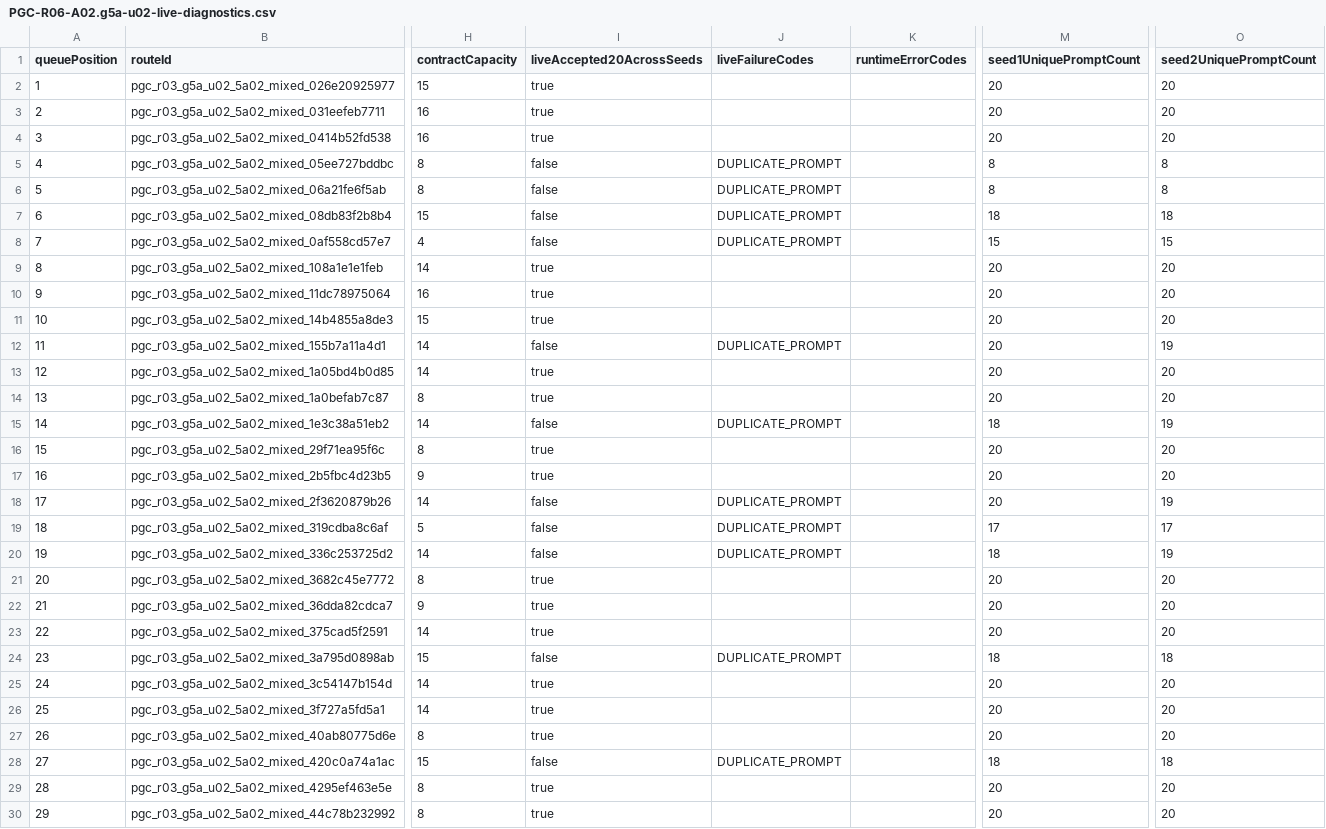
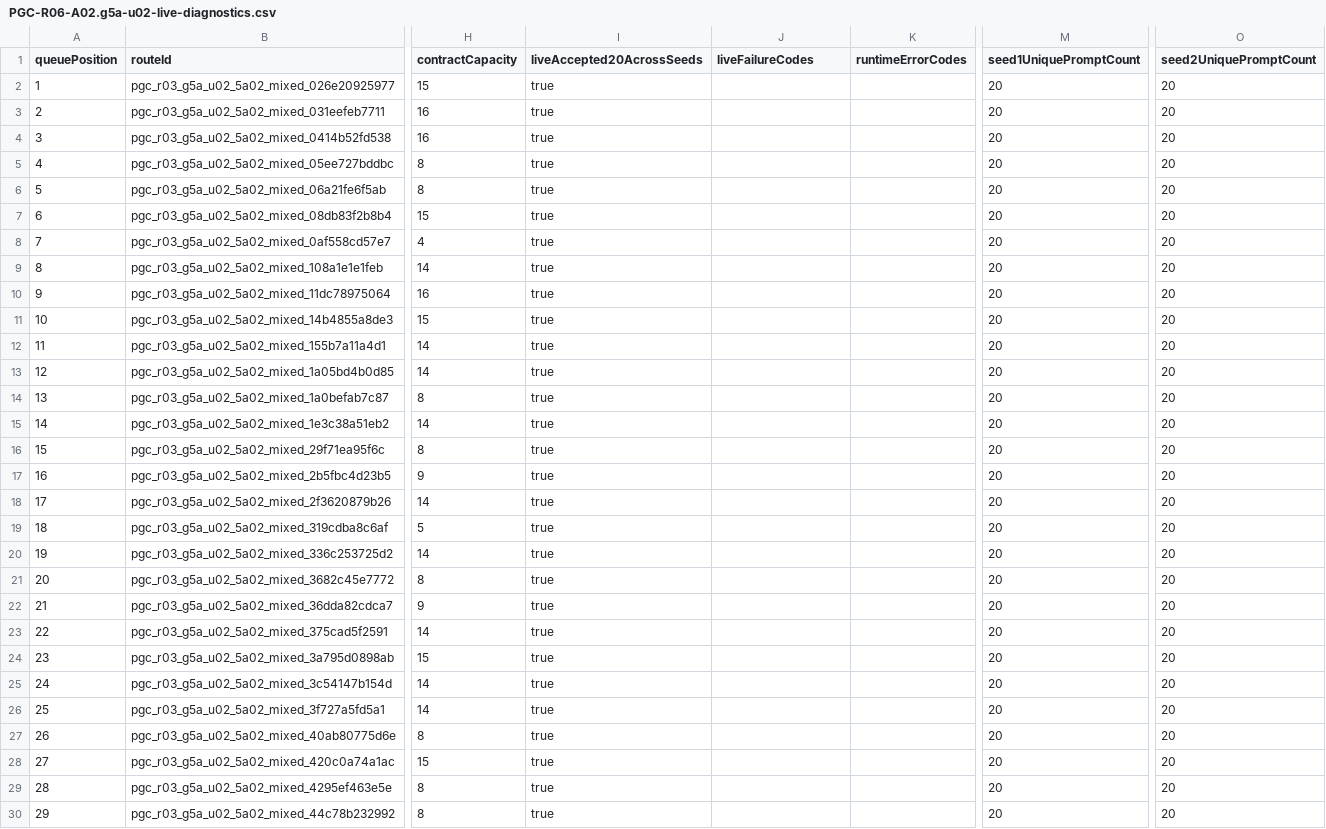
Before and after one commit to cobelinfuture-Kobel/taiwan-elementary-math-generator, a CSV file: data/curriculum/public-generation/PGC-R06-A02.g5a-u02-live-diagnostics.csv, drawn as a sheet; only a part is shown, gaps mark what is left out; the diff covers the shown part only; the diff names each change by its address in the sheet, - before the commit and + after, or states it on an @@ line.

```diff
--- a/data/curriculum/public-generation/PGC-R06-A02.g5a-u02-live-diagnostics.csv
+++ b/data/curriculum/public-generation/PGC-R06-A02.g5a-u02-live-diagnostics.csv
-I5:I8 (liveAccepted20AcrossSeeds): false
+I5:I8 (liveAccepted20AcrossSeeds): true
-J5:J8 (liveFailureCodes): DUPLICATE_PROMPT
+J5:J8 (liveFailureCodes): (empty)
-M5:M6 (seed1UniquePromptCount): 8
+M5:M6 (seed1UniquePromptCount): 20
-O5:O6 (seed2UniquePromptCount): 8
+O5:O6 (seed2UniquePromptCount): 20
-M7 (seed1UniquePromptCount): 18
+M7 (seed1UniquePromptCount): 20
-O7 (seed2UniquePromptCount): 18
+O7 (seed2UniquePromptCount): 20
-M8 (seed1UniquePromptCount): 15
+M8 (seed1UniquePromptCount): 20
-O8 (seed2UniquePromptCount): 15
+O8 (seed2UniquePromptCount): 20
-I12 (liveAccepted20AcrossSeeds): false
+I12 (liveAccepted20AcrossSeeds): true
-J12 (liveFailureCodes): DUPLICATE_PROMPT
+J12 (liveFailureCodes): (empty)
-O12 (seed2UniquePromptCount): 19
+O12 (seed2UniquePromptCount): 20
-I15 (liveAccepted20AcrossSeeds): false
+I15 (liveAccepted20AcrossSeeds): true
-J15 (liveFailureCodes): DUPLICATE_PROMPT
+J15 (liveFailureCodes): (empty)
-M15 (seed1UniquePromptCount): 18
+M15 (seed1UniquePromptCount): 20
-O15 (seed2UniquePromptCount): 19
+O15 (seed2UniquePromptCount): 20
-I18:I20 (liveAccepted20AcrossSeeds): false
+I18:I20 (liveAccepted20AcrossSeeds): true
-J18:J20 (liveFailureCodes): DUPLICATE_PROMPT
+J18:J20 (liveFailureCodes): (empty)
-O18 (seed2UniquePromptCount): 19
+O18 (seed2UniquePromptCount): 20
-M19 (seed1UniquePromptCount): 17
+M19 (seed1UniquePromptCount): 20
-O19 (seed2UniquePromptCount): 17
+O19 (seed2UniquePromptCount): 20
-M20 (seed1UniquePromptCount): 18
+M20 (seed1UniquePromptCount): 20
-O20 (seed2UniquePromptCount): 19
+O20 (seed2UniquePromptCount): 20
-I24 (liveAccepted20AcrossSeeds): false
+I24 (liveAccepted20AcrossSeeds): true
-J24 (liveFailureCodes): DUPLICATE_PROMPT
+J24 (liveFailureCodes): (empty)
-M24 (seed1UniquePromptCount): 18
+M24 (seed1UniquePromptCount): 20
-O24 (seed2UniquePromptCount): 18
+O24 (seed2UniquePromptCount): 20
-I28 (liveAccepted20AcrossSeeds): false
+I28 (liveAccepted20AcrossSeeds): true
-J28 (liveFailureCodes): DUPLICATE_PROMPT
+J28 (liveFailureCodes): (empty)
-M28 (seed1UniquePromptCount): 18
+M28 (seed1UniquePromptCount): 20
-O28 (seed2UniquePromptCount): 18
+O28 (seed2UniquePromptCount): 20
```
Also changed, not shown: 85 edited cells elsewhere in this file, 11 other files.
